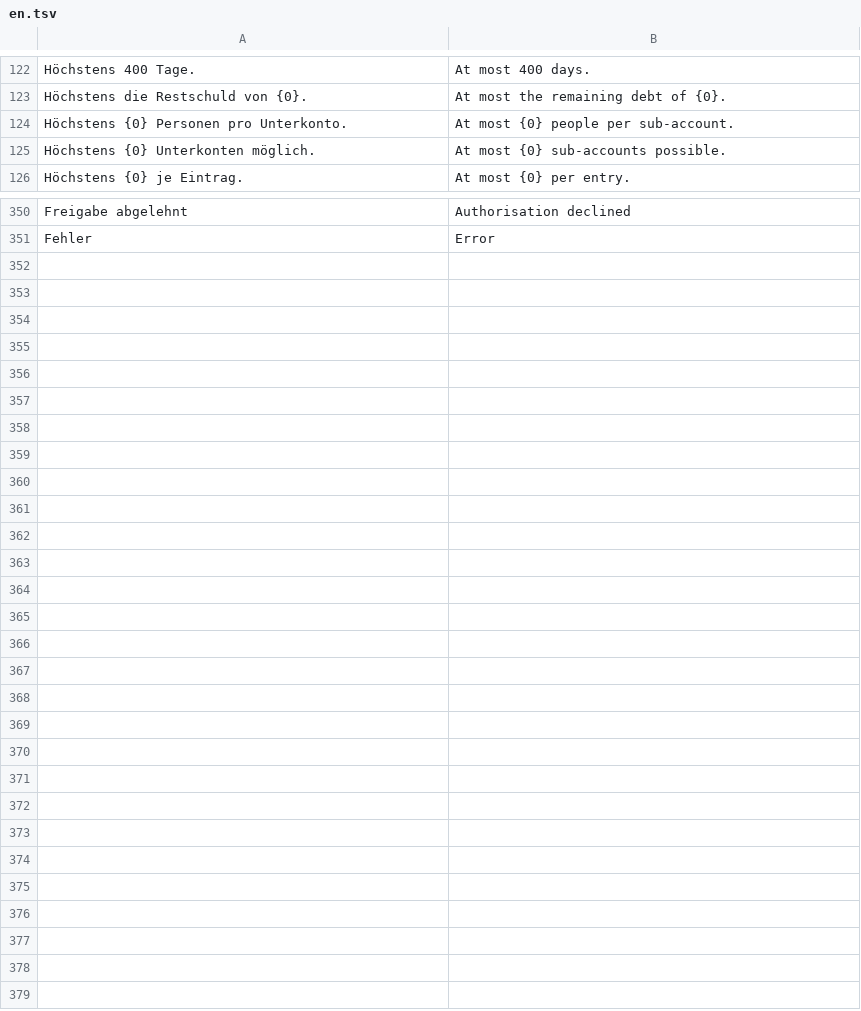
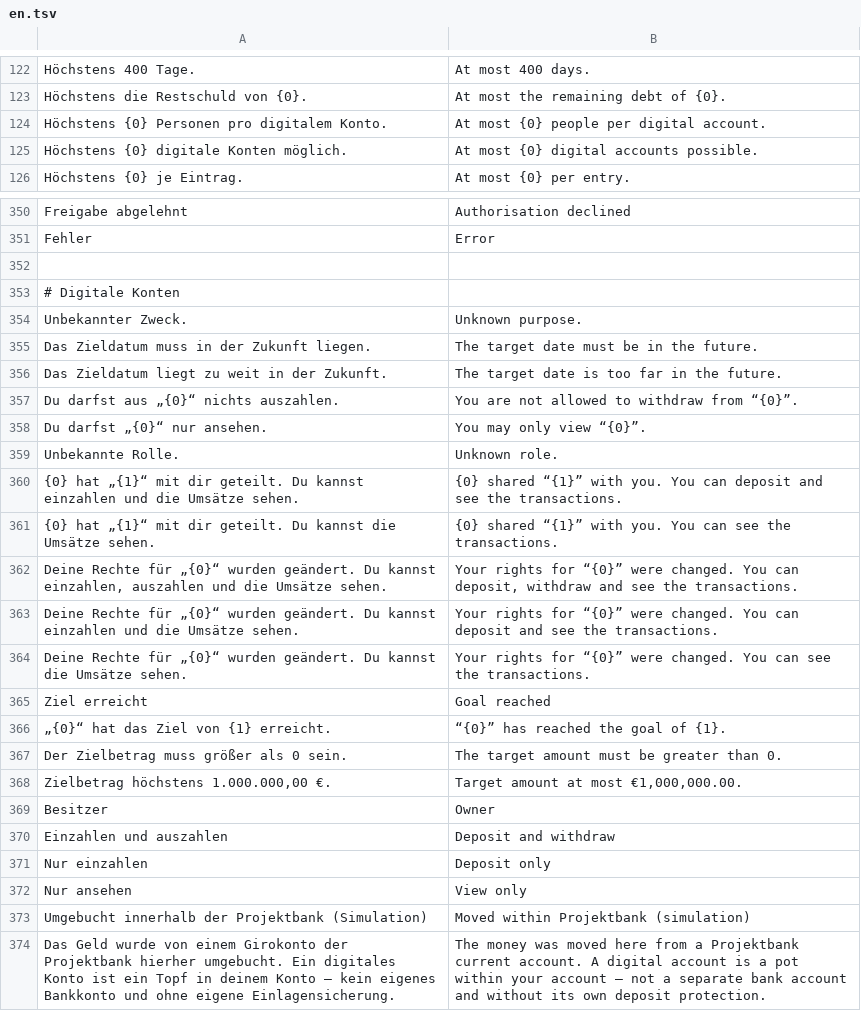
Before and after one commit to p2keshtidar/PHD-Kontor, a TSV file: backend/src/main/resources/i18n/en.tsv, drawn as a sheet; only a part is shown, gaps mark what is left out; removed rows and columns are numbered as before the commit, all else as after; the diff covers the shown part only; the diff names each change by its address in the sheet, - before the commit and + after, or states it on an @@ line.

```diff
--- a/backend/src/main/resources/i18n/en.tsv
+++ b/backend/src/main/resources/i18n/en.tsv
-row 124: Höchstens {0} Personen pro Unterkonto. | At most {0} people per sub-account.
-row 125: Höchstens {0} Unterkonten möglich. | At most {0} sub-accounts possible.
+row 124: Höchstens {0} Personen pro digitalem Konto. | At most {0} people per digital account.
+row 125: Höchstens {0} digitale Konten möglich. | At most {0} digital accounts possible.
+row 352: (empty)
+row 353: # Digitale Konten
+row 354: Unbekannter Zweck. | Unknown purpose.
+row 355: Das Zieldatum muss in der Zukunft liegen. | The target date must be in the future.
+row 356: Das Zieldatum liegt zu weit in der Zukunft. | The target date is too far in the future.
+row 357: Du darfst aus „{0}“ nichts auszahlen. | You are not allowed to withdraw from “{0}”.
+row 358: Du darfst „{0}“ nur ansehen. | You may only view “{0}”.
+row 359: Unbekannte Rolle. | Unknown role.
+row 360: {0} hat „{1}“ mit dir geteilt. Du kannst einzahlen und die Umsätze sehen. | {0} shared “{1}” with you. You can deposit and see the transactions.
+row 361: {0} hat „{1}“ mit dir geteilt. Du kannst die Umsätze sehen. | {0} shared “{1}” with you. You can see the transactions.
+row 362: Deine Rechte für „{0}“ wurden geändert. Du kannst einzahlen, auszahlen und die Umsätze sehen. | Your rights for “{0}” were changed. You can deposit, withdraw and see the transactions.
+row 363: Deine Rechte für „{0}“ wurden geändert. Du kannst einzahlen und die Umsätze sehen. | Your rights for “{0}” were changed. You can deposit and see the transactions.
+row 364: Deine Rechte für „{0}“ wurden geändert. Du kannst die Umsätze sehen. | Your rights for “{0}” were changed. You can see the transactions.
+row 365: Ziel erreicht | Goal reached
+row 366: „{0}“ hat das Ziel von {1} erreicht. | “{0}” has reached the goal of {1}.
+row 367: Der Zielbetrag muss größer als 0 sein. | The target amount must be greater than 0.
+row 368: Zielbetrag höchstens 1.000.000,00 €. | Target amount at most €1,000,000.00.
+row 369: Besitzer | Owner
+row 370: Einzahlen und auszahlen | Deposit and withdraw
+row 371: Nur einzahlen | Deposit only
+row 372: Nur ansehen | View only
+row 373: Umgebucht innerhalb der Projektbank (Simulation) | Moved within Projektbank (simulation)
+row 374: Das Geld wurde von einem Girokonto der Projektbank hierher umgebucht. Ein digitales Konto ist ein Topf in deinem Konto – kein eigenes Bankkonto und ohne eigene Einlagensicherung. | The money was moved here from a Projektbank current account. A digital account is a pot within your account – not a separate bank account and without its own deposit protection.
```
Also changed, not shown: 4 added rows, 4 removed rows and 6 edited cells elsewhere in this file, 18 other files.
